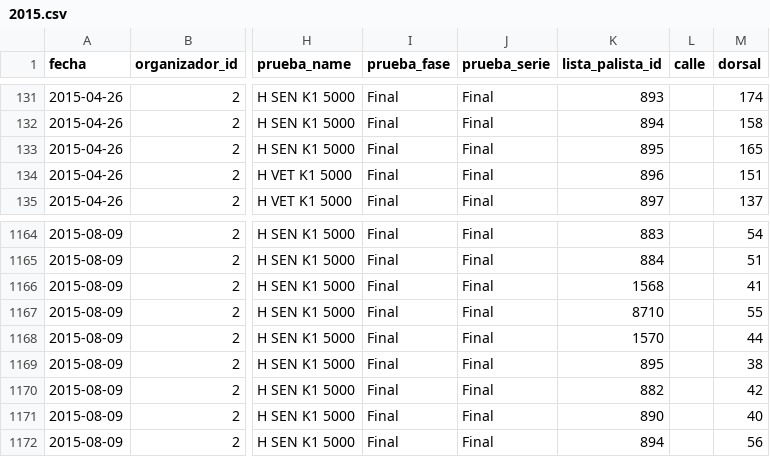
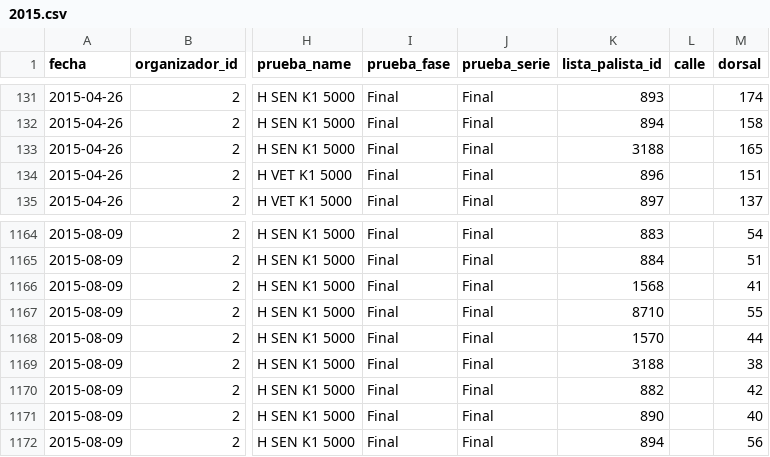
Before and after one commit to develask/athlete_ranker, a CSV file: data/raw/2015.csv, drawn as a sheet; only a part is shown, gaps mark what is left out; the diff names each change by its address in the sheet, - before the commit and + after, or states it on an @@ line.

```diff
--- a/data/raw/2015.csv
+++ b/data/raw/2015.csv
-K133 (lista_palista_id): 895
+K133 (lista_palista_id): 3188
-K1169 (lista_palista_id): 895
+K1169 (lista_palista_id): 3188
```
Also changed, not shown: 13 other files.
